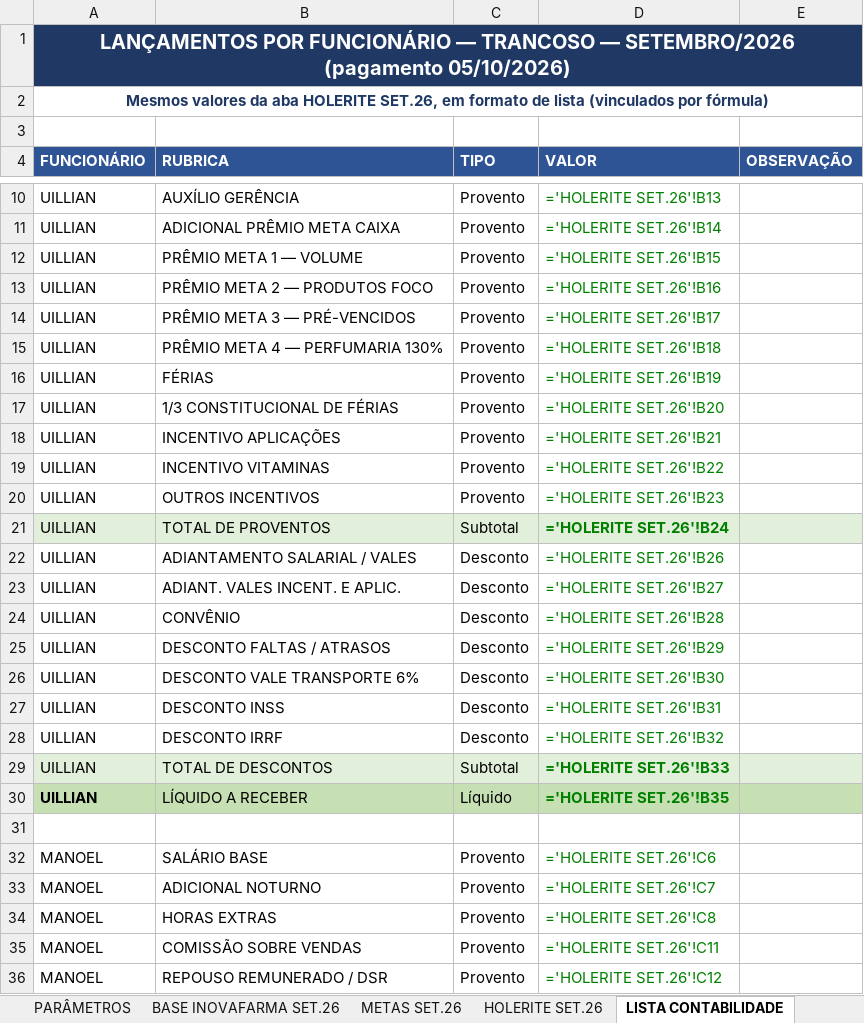
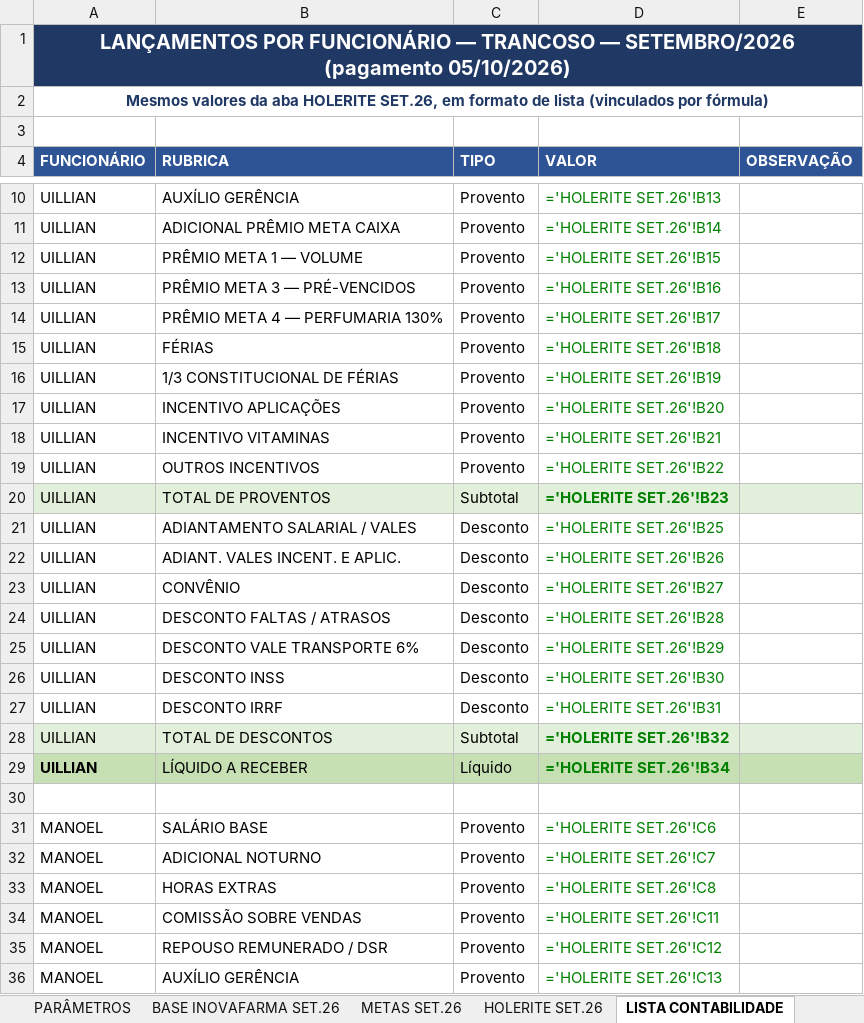
Before and after one commit to Presidentephm/site-farmacia, an Excel workbook: relatorios/contabilidade/RELATORIO_HOLERITE_SETEMBRO_2026_TRANCOSO_pgto_05-10-2026.xlsx, sheet LISTA CONTABILIDADE, drawn as a sheet; only a part is shown, gaps mark what is left out; the shorter side is filled out with more unchanged rows; values as stored, in another font and other column widths than the file's, no borders; formulas without a stored value are shown as written; removed rows and columns are numbered as before the commit, all else as after; the diff covers the shown part only; the diff names each change by its address in the sheet, - before the commit and + after, or states it on an @@ line.

```diff
--- a/relatorios/contabilidade/RELATORIO_HOLERITE_SETEMBRO_2026_TRANCOSO_pgto_05-10-2026.xlsx (sheet LISTA CONTABILIDADE)
+++ b/relatorios/contabilidade/RELATORIO_HOLERITE_SETEMBRO_2026_TRANCOSO_pgto_05-10-2026.xlsx (sheet LISTA CONTABILIDADE)
-row 13: UILLIAN | PRÊMIO META 2 — PRODUTOS FOCO | Provento | ='HOLERITE SET.26'!B16
-D13 (VALOR): ='HOLERITE SET.26'!B17
+D13 (VALOR): ='HOLERITE SET.26'!B16
-D14 (VALOR): ='HOLERITE SET.26'!B18
+D14 (VALOR): ='HOLERITE SET.26'!B17
-D15 (VALOR): ='HOLERITE SET.26'!B19
+D15 (VALOR): ='HOLERITE SET.26'!B18
-D16 (VALOR): ='HOLERITE SET.26'!B20
+D16 (VALOR): ='HOLERITE SET.26'!B19
-D17 (VALOR): ='HOLERITE SET.26'!B21
+D17 (VALOR): ='HOLERITE SET.26'!B20
-D18 (VALOR): ='HOLERITE SET.26'!B22
+D18 (VALOR): ='HOLERITE SET.26'!B21
-D19 (VALOR): ='HOLERITE SET.26'!B23
+D19 (VALOR): ='HOLERITE SET.26'!B22
-D20 (VALOR): ='HOLERITE SET.26'!B24
+D20 (VALOR): ='HOLERITE SET.26'!B23
-D21 (VALOR): ='HOLERITE SET.26'!B26
+D21 (VALOR): ='HOLERITE SET.26'!B25
-D22 (VALOR): ='HOLERITE SET.26'!B27
+D22 (VALOR): ='HOLERITE SET.26'!B26
-D23 (VALOR): ='HOLERITE SET.26'!B28
+D23 (VALOR): ='HOLERITE SET.26'!B27
-D24 (VALOR): ='HOLERITE SET.26'!B29
+D24 (VALOR): ='HOLERITE SET.26'!B28
-D25 (VALOR): ='HOLERITE SET.26'!B30
+D25 (VALOR): ='HOLERITE SET.26'!B29
-D26 (VALOR): ='HOLERITE SET.26'!B31
+D26 (VALOR): ='HOLERITE SET.26'!B30
-D27 (VALOR): ='HOLERITE SET.26'!B32
+D27 (VALOR): ='HOLERITE SET.26'!B31
-D28 (VALOR): ='HOLERITE SET.26'!B33
+D28 (VALOR): ='HOLERITE SET.26'!B32
-D29 (VALOR): ='HOLERITE SET.26'!B35
+D29 (VALOR): ='HOLERITE SET.26'!B34
```
Also changed, not shown: 4 removed rows and 68 edited cells elsewhere in this sheet, sheet HOLERITE SET.26, sheet GANHOS DO COLABORADOR, sheet METAS SET.26, relatorios/contabilidade/RELATORIO_HOLERITE_SETEMBRO_2026_ARRAIAL_pgto_05-10-2026.xlsx, relatorios/contabilidade/RELATORIO_HOLERITE_SETEMBRO_2026_CENTRO_pgto_05-10-2026.xlsx, 1 other file.
